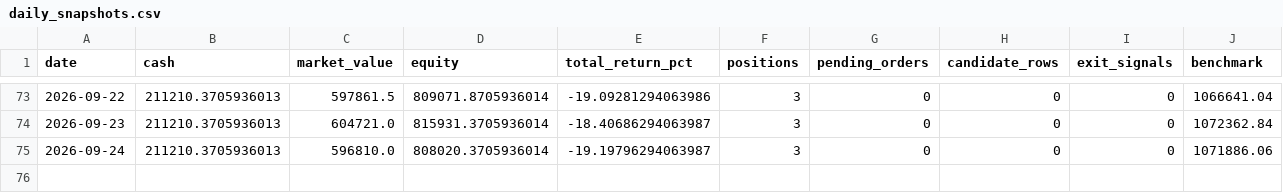
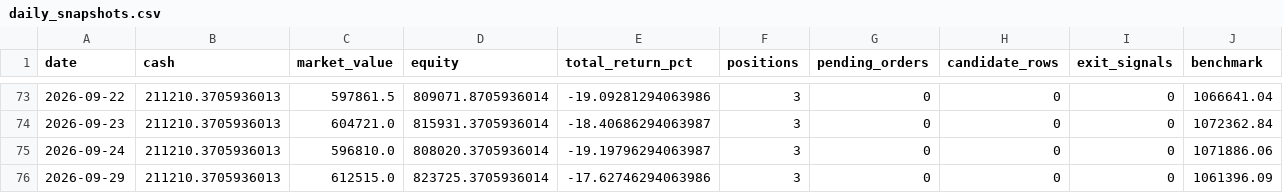
Before and after one commit to ryan900208-ux/-, a CSV file: docs/outputs/paper_trading/daily_snapshots.csv, drawn as a sheet; only a part is shown, gaps mark what is left out.

```diff
--- a/docs/outputs/paper_trading/daily_snapshots.csv
+++ b/docs/outputs/paper_trading/daily_snapshots.csv
@@ -75 +75,2 @@
 2026-09-24,211210.3705936013,596810.0,808020.3705936014,-19.19796294063987,3,0,0,0,1071886.06
+2026-09-29,211210.3705936013,612515.0,823725.3705936014,-17.62746294063986,3,0,0,0,1061396.09
```
Also changed, not shown: 4 other files.
